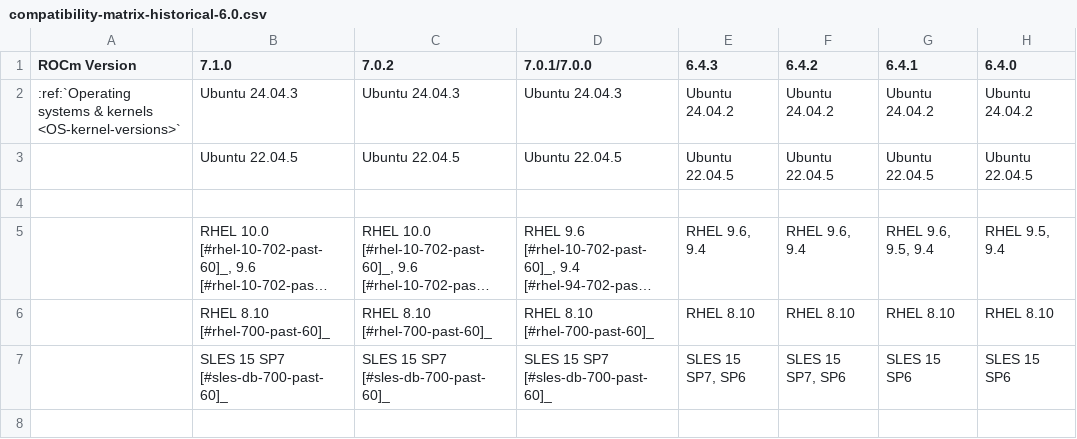
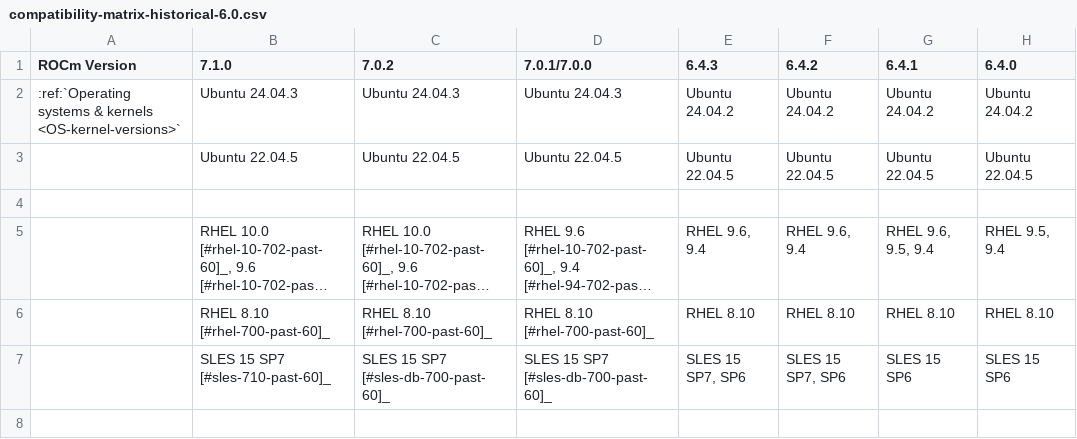
Before and after one commit to richardokonicha/ROCm, a CSV file: docs/compatibility/compatibility-matrix-historical-6.0.csv, drawn as a sheet; only a part is shown; long unchanged cells end in …; the diff covers the shown part only; the diff names each change by its address in the sheet, - before the commit and + after, or states it on an @@ line.

Commit message:
7.1.0 release notes and compatibility footnote update (#599)
* RDC changelog and highlight addition

* Compatibility updated

* Minor change

* Consolidated changelog synced

```diff
--- a/docs/compatibility/compatibility-matrix-historical-6.0.csv
+++ b/docs/compatibility/compatibility-matrix-historical-6.0.csv
-B7 (7.1.0): SLES 15 SP7 [#sles-db-700-past-60]_
+B7 (7.1.0): SLES 15 SP7 [#sles-710-past-60]_
```
Also changed, not shown: 8 edited cells elsewhere in this file, 3 other files.
